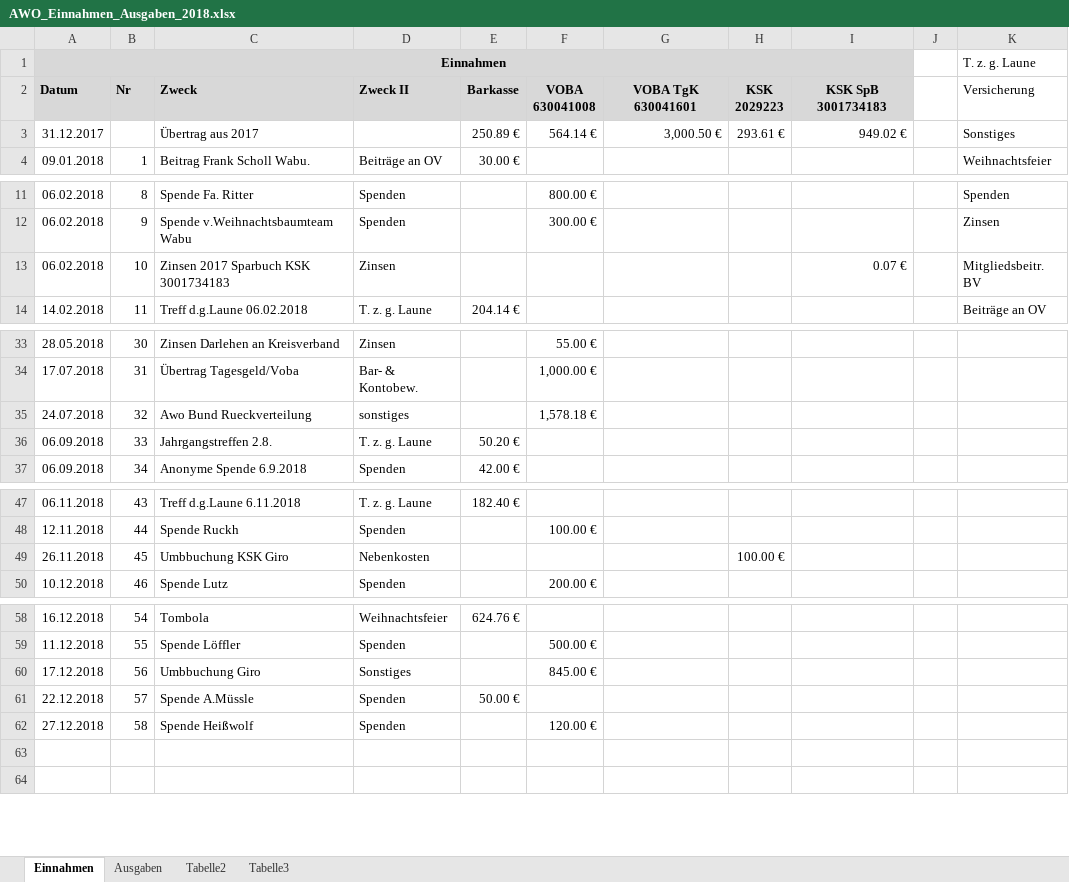
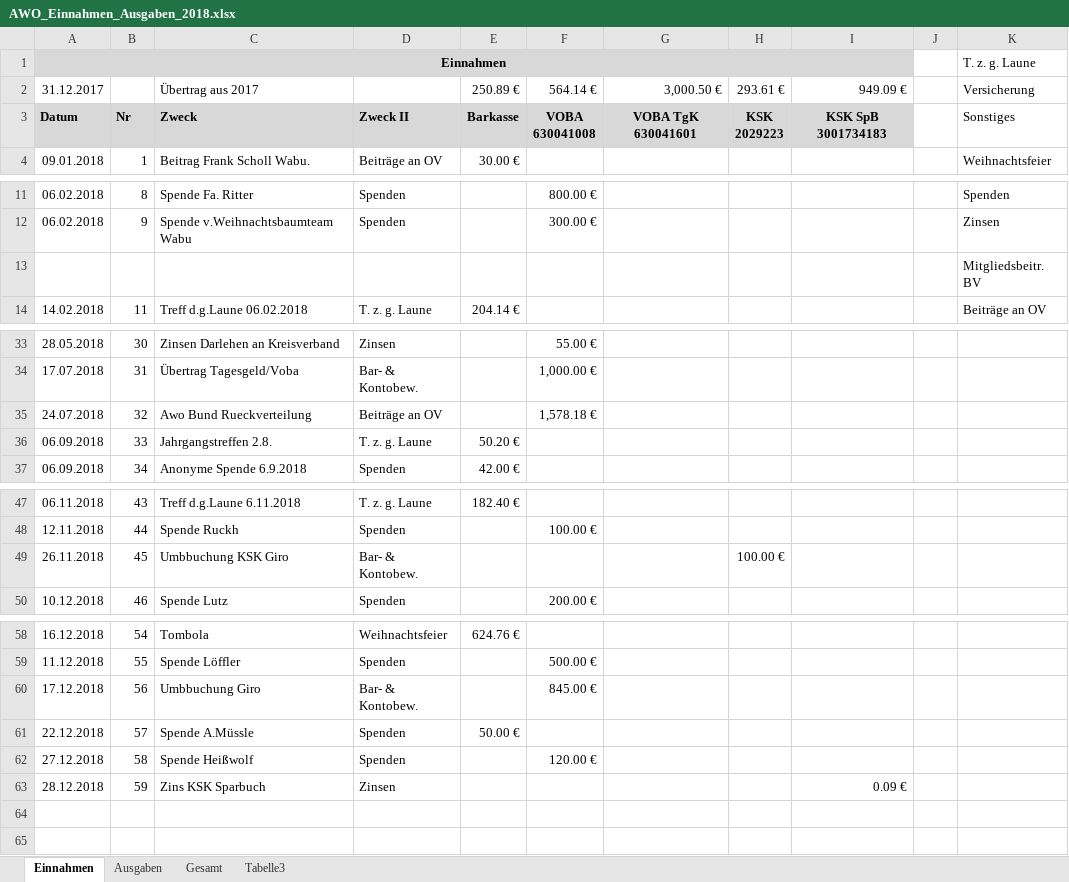
Before and after one commit to bwildner/AWO, an Excel workbook: AWO_Einnahmen_Ausgaben_2018.xlsx, sheet Einnahmen, drawn as a sheet; only a part is shown, gaps mark what is left out; values as stored, in another font and other column widths than the file's, no borders; conditional formats not drawn; removed rows and columns are numbered as before the commit, all else as after; the diff covers the shown part only; the diff names each change by its address in the sheet, - before the commit and + after, or states it on an @@ line.

```diff
--- a/AWO_Einnahmen_Ausgaben_2018.xlsx (sheet Einnahmen)
+++ b/AWO_Einnahmen_Ausgaben_2018.xlsx (sheet Einnahmen)
-sheet tab: Tabelle2
+sheet tab: Gesamt
+row 2: 31.12.2017 |  | Übertrag aus 2017 |  | 250.89 € | 564.14 € | 3,000.50 € | 293.61 € | 949.09 € |  | Versicherung
-K3: Versicherung
+K3: Sonstiges
-row 3: 31.12.2017 |  | Übertrag aus 2017 |  | 250.89 € | 564.14 € | 3,000.50 € | 293.61 € | 949.02 € |  | Sonstiges
-row 13: 06.02.2018 | 10 | Zinsen 2017 Sparbuch KSK 3001734183 | Zinsen |  |  |  |  | 0.07 € |  | Mitgliedsbeitr. BV
+row 13:  |  |  |  |  |  |  |  |  |  | Mitgliedsbeitr. BV
-D35: sonstiges
+D35: Beiträge an OV
-D49: Nebenkosten
+D49: Bar- & Kontobew.
-D60: Sonstiges
+D60: Bar- & Kontobew.
+row 63: 28.12.2018 | 59 | Zins KSK Sparbuch | Zinsen |  |  |  |  | 0.09 €
```
Also changed, not shown: 2 added rows, 39 removed rows and 1 edited cell elsewhere in this sheet, sheet Gesamt, sheet Ausgaben, formulas that keep their value.
